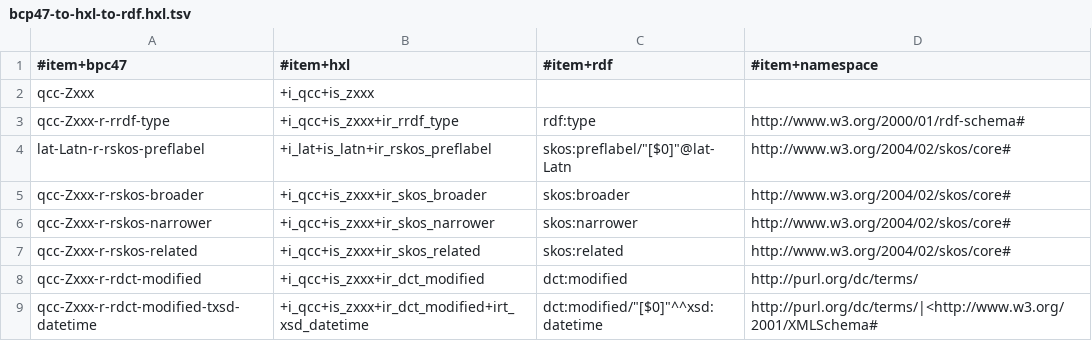
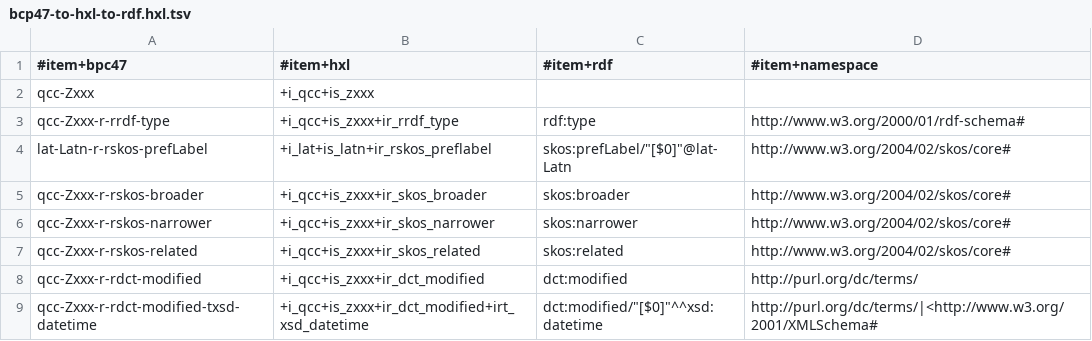
Before and after one commit to EticaAI/lexicographi-sine-finibus, a TSV file: officina/999999999/1568346/bcp47-to-hxl-to-rdf.hxl.tsv, drawn as a sheet.

```diff
--- a/officina/999999999/1568346/bcp47-to-hxl-to-rdf.hxl.tsv
+++ b/officina/999999999/1568346/bcp47-to-hxl-to-rdf.hxl.tsv
@@ -3,3 +3,3 @@ qcc-Zxxx	+i_qcc+is_zxxx
 qcc-Zxxx-r-rrdf-type	+i_qcc+is_zxxx+ir_rrdf_type	rdf:type	http://www.w3.org/2000/01/rdf-schema#
-lat-Latn-r-rskos-preflabel	+i_lat+is_latn+ir_rskos_preflabel	skos:preflabel/"[$0]"@lat-Latn	http://www.w3.org/2004/02/skos/core#
+lat-Latn-r-rskos-prefLabel	+i_lat+is_latn+ir_rskos_preflabel	skos:prefLabel/"[$0]"@lat-Latn	http://www.w3.org/2004/02/skos/core#
 qcc-Zxxx-r-rskos-broader	+i_qcc+is_zxxx+ir_skos_broader	skos:broader	http://www.w3.org/2004/02/skos/core#
```
Also changed, not shown: 2 other files.
